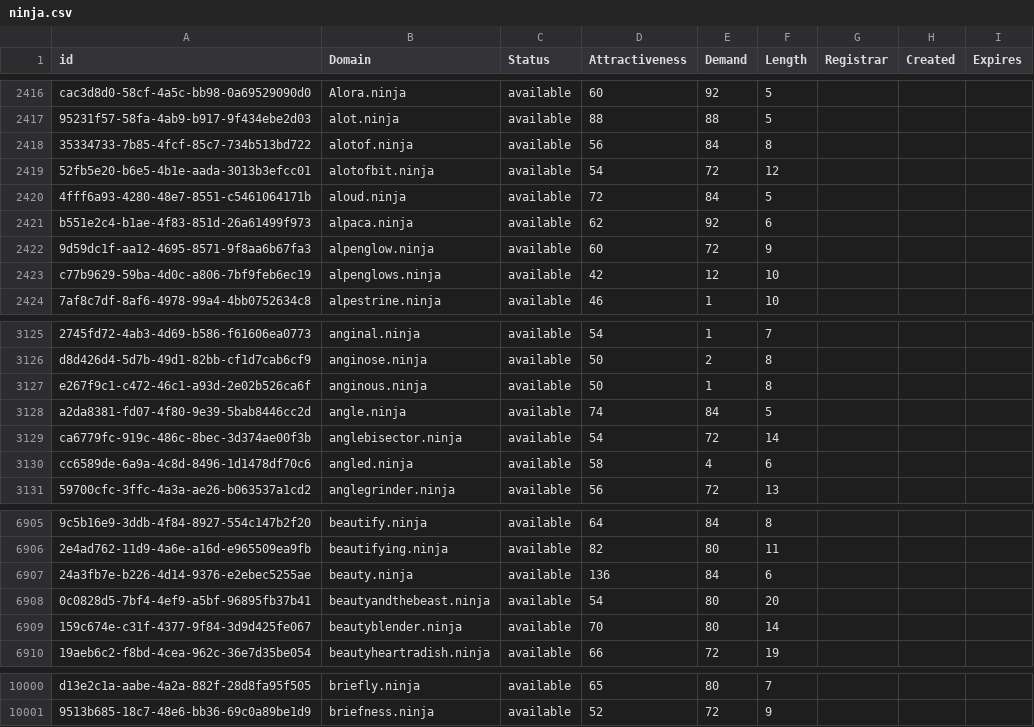
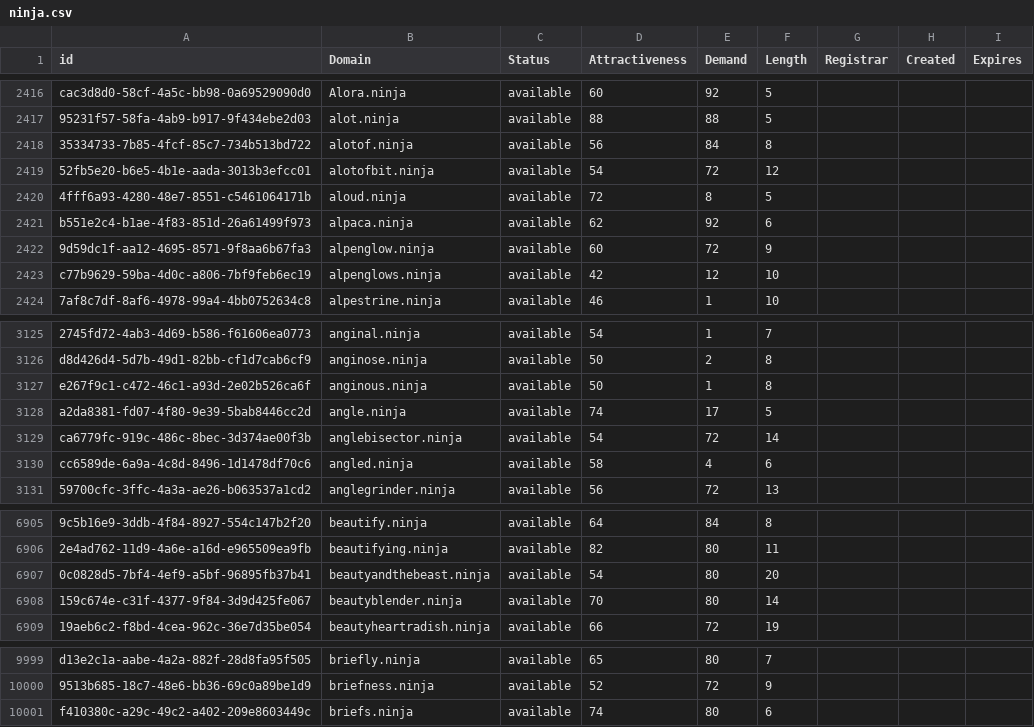
Before and after one commit to UniqueDomains/ninja-oneword-domains, a CSV file: ninja.csv, drawn as a sheet; only a part is shown, gaps mark what is left out; removed rows and columns are numbered as before the commit, all else as after; the diff names each change by its address in the sheet, - before the commit and + after, or states it on an @@ line.

Commit message:
Domains update

```diff
--- a/ninja.csv
+++ b/ninja.csv
-E2420 (Demand): 84
+E2420 (Demand): 8
-E3128 (Demand): 84
+E3128 (Demand): 17
-row 6907: 24a3fb7e-b226-4d14-9376-e2ebec5255ae | beauty.ninja | available | 136 | 84 | 6
+row 10001: f410380c-a29c-49c2-a402-209e8603449c | briefs.ninja | available | 74 | 80 | 6
```
Also changed, not shown: 2 other files.
